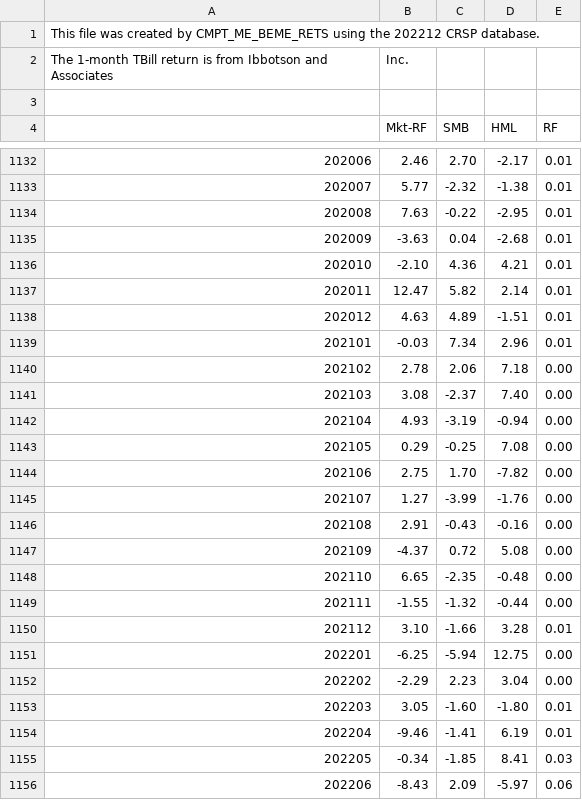
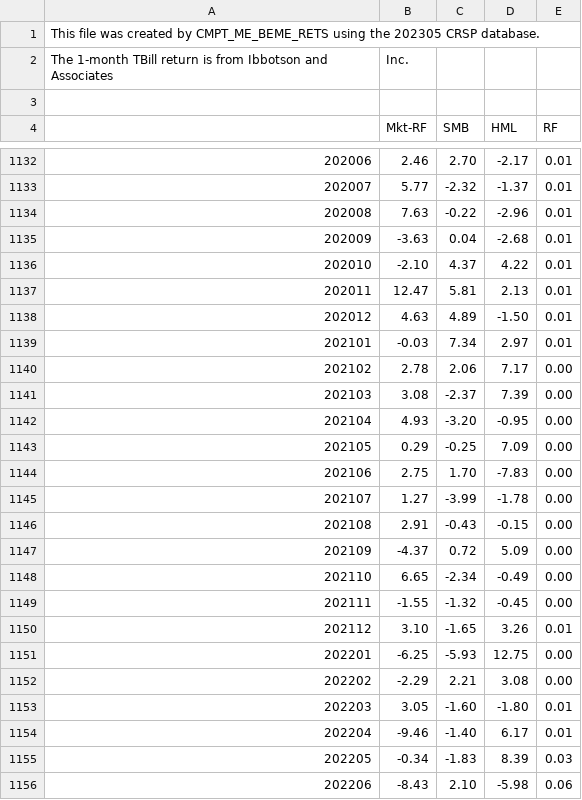
Before and after one commit to zxcxyz/famafrench-explore, a CSV file: data/F-F_Research_Data_Factors.CSV, drawn as a sheet; only a part is shown, gaps mark what is left out; the diff covers the shown part only.

```diff
--- a/data/F-F_Research_Data_Factors.CSV
+++ b/data/F-F_Research_Data_Factors.CSV
@@ -1,2 +1,2 @@
-This file was created by CMPT_ME_BEME_RETS using the 202212 CRSP database.
+This file was created by CMPT_ME_BEME_RETS using the 202305 CRSP database.
 The 1-month TBill return is from Ibbotson and Associates, Inc.
@@ -1132,25 +1132,25 @@ The 1-month TBill return is from Ibbotson and Associates, Inc.
 202006,    2.46,    2.70,   -2.17,    0.01
-202007,    5.77,   -2.32,   -1.38,    0.01
-202008,    7.63,   -0.22,   -2.95,    0.01
+202007,    5.77,   -2.32,   -1.37,    0.01
+202008,    7.63,   -0.22,   -2.96,    0.01
 202009,   -3.63,    0.04,   -2.68,    0.01
-202010,   -2.10,    4.36,    4.21,    0.01
-202011,   12.47,    5.82,    2.14,    0.01
-202012,    4.63,    4.89,   -1.51,    0.01
-202101,   -0.03,    7.34,    2.96,    0.01
-202102,    2.78,    2.06,    7.18,    0.00
-202103,    3.08,   -2.37,    7.40,    0.00
-202104,    4.93,   -3.19,   -0.94,    0.00
-202105,    0.29,   -0.25,    7.08,    0.00
-202106,    2.75,    1.70,   -7.82,    0.00
-202107,    1.27,   -3.99,   -1.76,    0.00
-202108,    2.91,   -0.43,   -0.16,    0.00
-202109,   -4.37,    0.72,    5.08,    0.00
-202110,    6.65,   -2.35,   -0.48,    0.00
-202111,   -1.55,   -1.32,   -0.44,    0.00
-202112,    3.10,   -1.66,    3.28,    0.01
-202201,   -6.25,   -5.94,   12.75,    0.00
-202202,   -2.29,    2.23,    3.04,    0.00
+202010,   -2.10,    4.37,    4.22,    0.01
+202011,   12.47,    5.81,    2.13,    0.01
+202012,    4.63,    4.89,   -1.50,    0.01
+202101,   -0.03,    7.34,    2.97,    0.01
+202102,    2.78,    2.06,    7.17,    0.00
+202103,    3.08,   -2.37,    7.39,    0.00
+202104,    4.93,   -3.20,   -0.95,    0.00
+202105,    0.29,   -0.25,    7.09,    0.00
+202106,    2.75,    1.70,   -7.83,    0.00
+202107,    1.27,   -3.99,   -1.78,    0.00
+202108,    2.91,   -0.43,   -0.15,    0.00
+202109,   -4.37,    0.72,    5.09,    0.00
+202110,    6.65,   -2.34,   -0.49,    0.00
+202111,   -1.55,   -1.32,   -0.45,    0.00
+202112,    3.10,   -1.65,    3.26,    0.01
+202201,   -6.25,   -5.93,   12.75,    0.00
+202202,   -2.29,    2.21,    3.08,    0.00
 202203,    3.05,   -1.60,   -1.80,    0.01
-202204,   -9.46,   -1.41,    6.19,    0.01
-202205,   -0.34,   -1.85,    8.41,    0.03
-202206,   -8.43,    2.09,   -5.97,    0.06
+202204,   -9.46,   -1.40,    6.17,    0.01
+202205,   -0.34,   -1.83,    8.39,    0.03
+202206,   -8.43,    2.10,   -5.98,    0.06
```
Also changed, not shown: 5 added rows and 32 edited cells elsewhere in this file.
